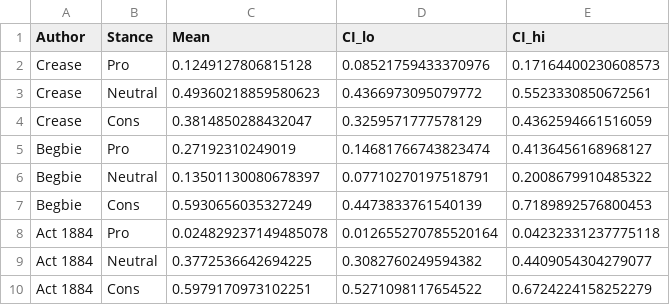
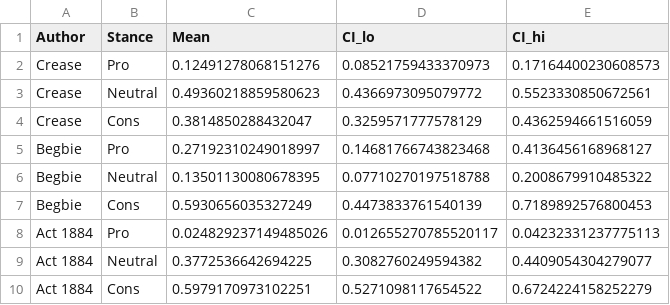
Before and after one commit to ubcecon/praxis-ubc, a CSV file: project/docs/hist_workshop/data/bootstrap_ci.csv, drawn as a sheet.

```diff
--- a/project/docs/hist_workshop/data/bootstrap_ci.csv
+++ b/project/docs/hist_workshop/data/bootstrap_ci.csv
@@ -1,9 +1,9 @@
 Author,Stance,Mean,CI_lo,CI_hi
-Crease,Pro,0.1249127806815128,0.08521759433370976,0.17164400230608573
+Crease,Pro,0.12491278068151276,0.08521759433370973,0.17164400230608573
 Crease,Neutral,0.49360218859580623,0.4366973095079772,0.5523330850672561
 Crease,Cons,0.3814850288432047,0.3259571777578129,0.4362594661516059
-Begbie,Pro,0.27192310249019,0.14681766743823474,0.4136456168968127
-Begbie,Neutral,0.13501130080678397,0.07710270197518791,0.2008679910485322
+Begbie,Pro,0.27192310249018997,0.14681766743823468,0.4136456168968127
+Begbie,Neutral,0.13501130080678395,0.07710270197518788,0.2008679910485322
 Begbie,Cons,0.5930656035327249,0.4473833761540139,0.7189892576800453
-Act 1884,Pro,0.024829237149485078,0.012655270785520164,0.04232331237775118
+Act 1884,Pro,0.024829237149485026,0.012655270785520117,0.04232331237775113
 Act 1884,Neutral,0.3772536642694225,0.3082760249594382,0.4409054304279077
```
Also changed, not shown: project/docs/hist_workshop/data/ground_truth_eval.csv, project/docs/hist_workshop/data/topic_stance_corr.csv, 12 other files.
